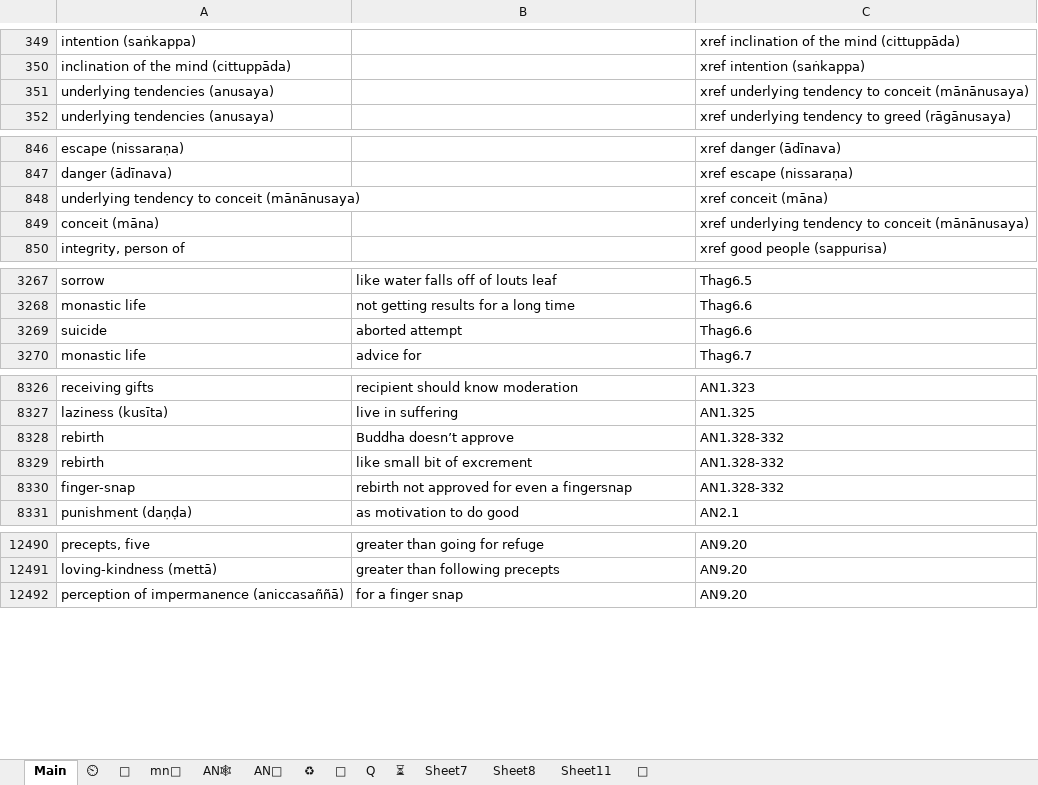
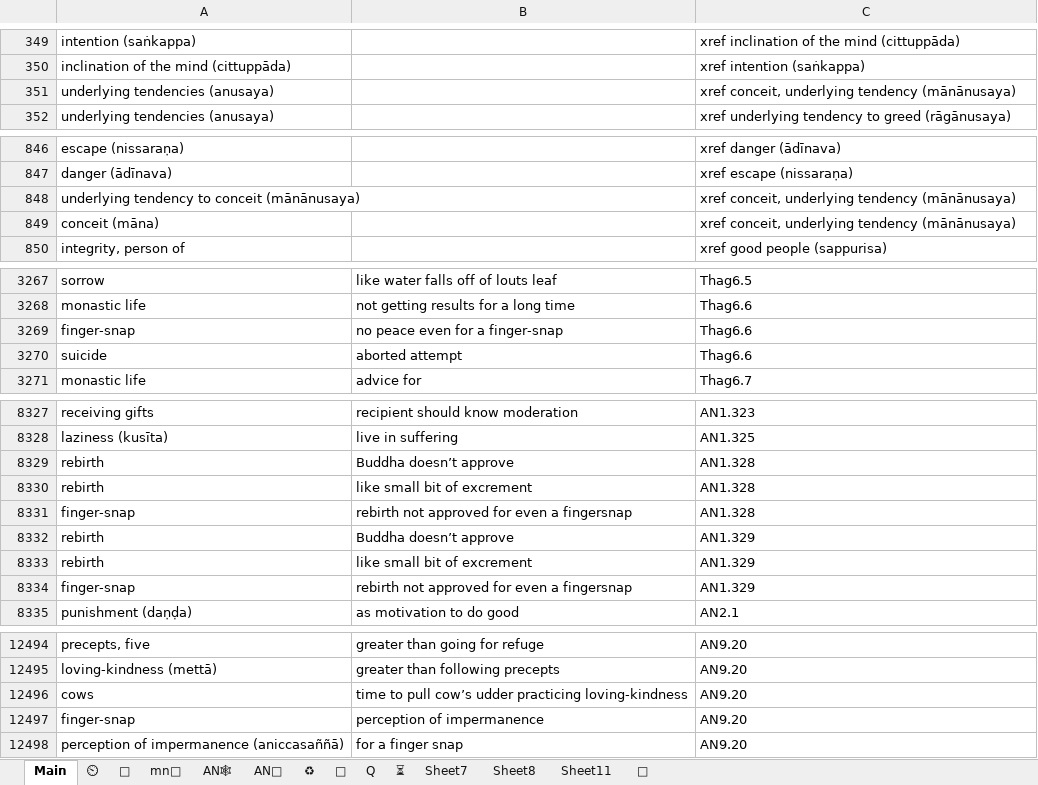
Before and after one commit to thesunshade/sutta-index, an Excel workbook: src/data/general-index.xlsx, sheet Main, drawn as a sheet; only a part is shown, gaps mark what is left out; values as stored, in another font and other column widths than the file's, no borders; conditional formats not drawn; addresses are those after the commit; the diff covers the shown part only; the diff names each change by its address in the sheet, - before the commit and + after, or states it on an @@ line.

```diff
--- a/src/data/general-index.xlsx (sheet Main)
+++ b/src/data/general-index.xlsx (sheet Main)
-C351: xref underlying tendency to conceit (mānānusaya)
+C351: xref conceit, underlying tendency (mānānusaya)
-C848: xref conceit (māna)
+C848: xref conceit, underlying tendency (mānānusaya)
-C849: xref underlying tendency to conceit (mānānusaya)
+C849: xref conceit, underlying tendency (mānānusaya)
+row 3269: finger-snap | no peace even for a finger-snap | Thag6.6
-C8329:C8331: AN1.328-332
+C8329:C8331: AN1.328
+row 8332: rebirth | Buddha doesn’t approve | AN1.329
+row 8333: rebirth | like small bit of excrement | AN1.329
+row 8334: finger-snap | rebirth not approved for even a fingersnap | AN1.329
+row 12496: cows | time to pull cow’s udder practicing loving-kindness | AN9.20
+row 12497: finger-snap | perception of impermanence | AN9.20
```
Also changed, not shown: 48 added rows and 6 edited cells elsewhere in this sheet, sheet ⏲, 11 other files.
